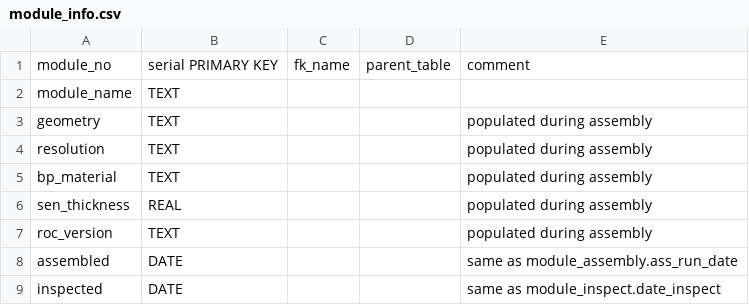
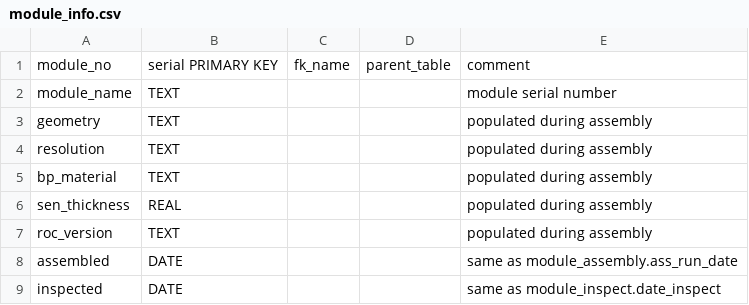
Before and after one commit to cmu-hgc-mac/HGC_DB_postgres, a CSV file: dbase_info/postgres_tables/module_info.csv, drawn as a sheet; only a part is shown.

Commit message:
Update module_info.csv

```diff
--- a/dbase_info/postgres_tables/module_info.csv
+++ b/dbase_info/postgres_tables/module_info.csv
@@ -1,3 +1,3 @@
 module_no,serial PRIMARY KEY,fk_name,parent_table,comment
-module_name,TEXT,,,
+module_name,TEXT,,,"module serial number"
 geometry,TEXT,,,"populated during assembly"
```
